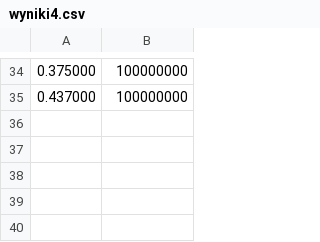
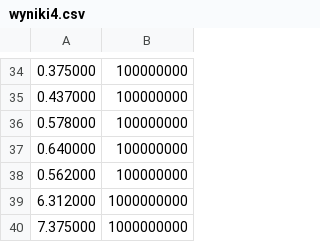
Before and after one commit to Aftermathx25/pr_openmp, a CSV file: ConsoleApplication3/wyniki4.csv, drawn as a sheet; only a part is shown, gaps mark what is left out; the diff names each change by its address in the sheet, - before the commit and + after, or states it on an @@ line.

```diff
--- a/ConsoleApplication3/wyniki4.csv
+++ b/ConsoleApplication3/wyniki4.csv
+row 36: 0.578000 | 100000000
+row 37: 0.640000 | 100000000
+row 38: 0.562000 | 100000000
+row 39: 6.312000 | 1000000000
+row 40: 7.375000 | 1000000000
```
Also changed, not shown: 1 other file.
